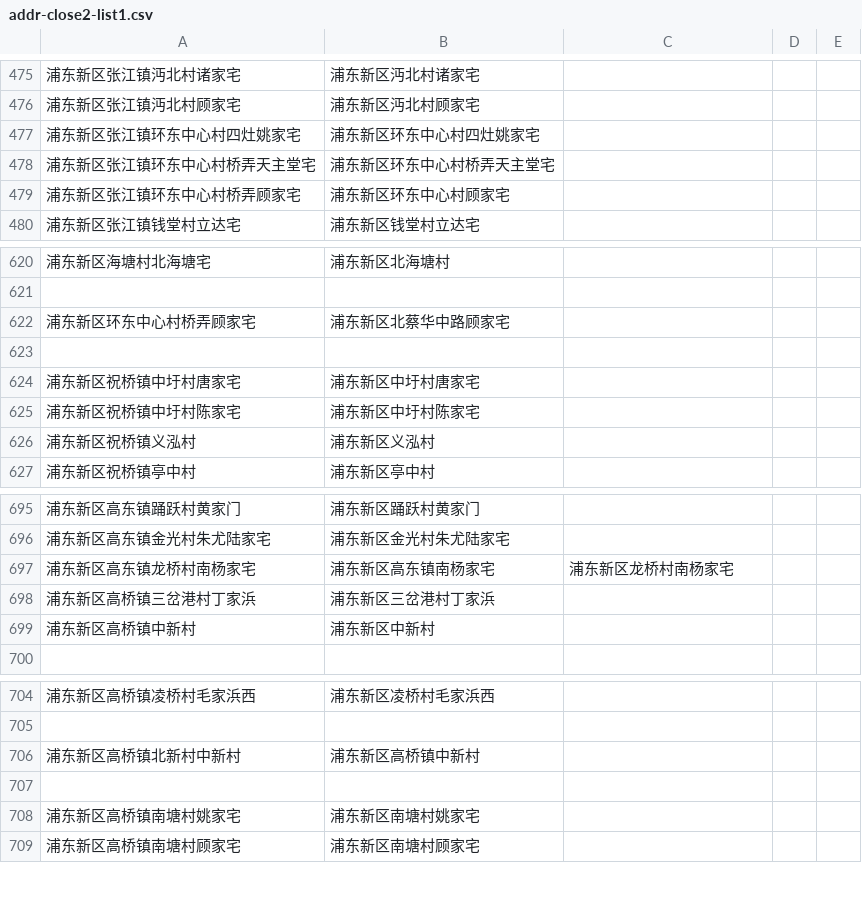
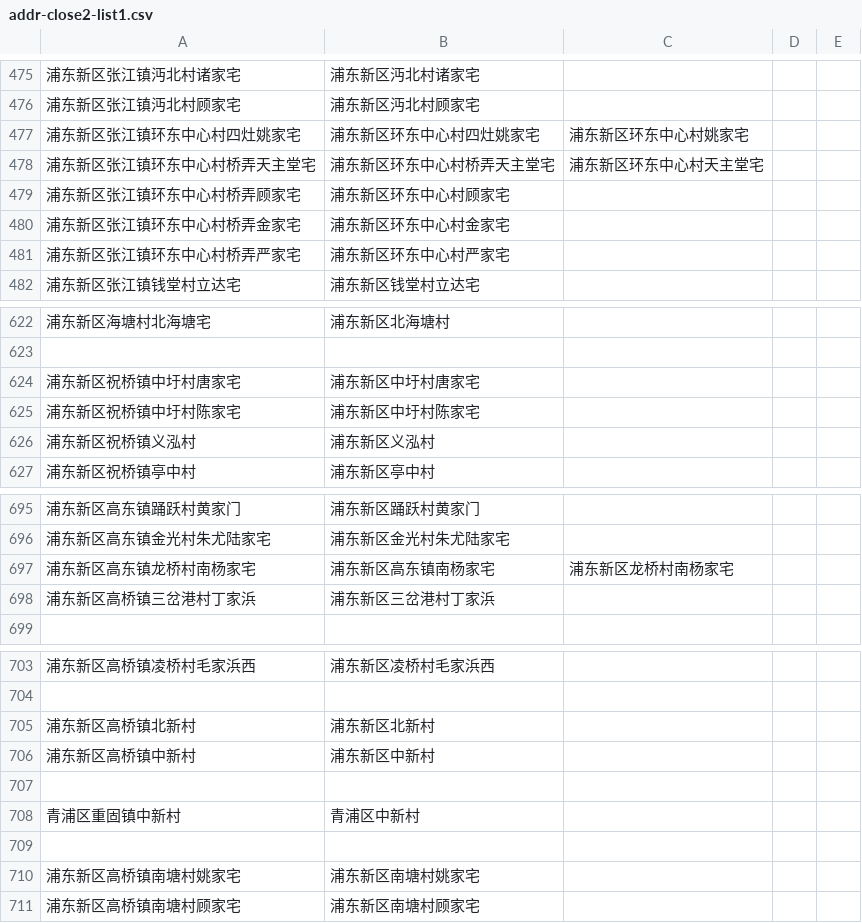
Before and after one commit to coronin/shanghai-2022Mar, a CSV file: addr-close2-list1.csv, drawn as a sheet; only a part is shown, gaps mark what is left out.

```diff
--- a/addr-close2-list1.csv
+++ b/addr-close2-list1.csv
@@ -476,5 +476,7 @@
 浦东新区张江镇沔北村顾家宅,浦东新区沔北村顾家宅
-浦东新区张江镇环东中心村四灶姚家宅,浦东新区环东中心村四灶姚家宅
-浦东新区张江镇环东中心村桥弄天主堂宅,浦东新区环东中心村桥弄天主堂宅
+浦东新区张江镇环东中心村四灶姚家宅,浦东新区环东中心村四灶姚家宅,浦东新区环东中心村姚家宅
+浦东新区张江镇环东中心村桥弄天主堂宅,浦东新区环东中心村桥弄天主堂宅,浦东新区环东中心村天主堂宅
 浦东新区张江镇环东中心村桥弄顾家宅,浦东新区环东中心村顾家宅
+浦东新区张江镇环东中心村桥弄金家宅,浦东新区环东中心村金家宅
+浦东新区张江镇环东中心村桥弄严家宅,浦东新区环东中心村严家宅
 浦东新区张江镇钱堂村立达宅,浦东新区钱堂村立达宅
@@ -621,4 +623,2 @@
 
-浦东新区环东中心村桥弄顾家宅,浦东新区北蔡华中路顾家宅
-
 浦东新区祝桥镇中圩村唐家宅,浦东新区中圩村唐家宅
@@ -698,3 +698,2 @@
 浦东新区高桥镇三岔港村丁家浜,浦东新区三岔港村丁家浜
-浦东新区高桥镇中新村,浦东新区中新村
 
@@ -705,3 +704,6 @@
 
-浦东新区高桥镇北新村中新村,浦东新区高桥镇中新村
+浦东新区高桥镇北新村,浦东新区北新村
+浦东新区高桥镇中新村,浦东新区中新村
+
+青浦区重固镇中新村,青浦区中新村
 
```
Also changed, not shown: 17 other files.
